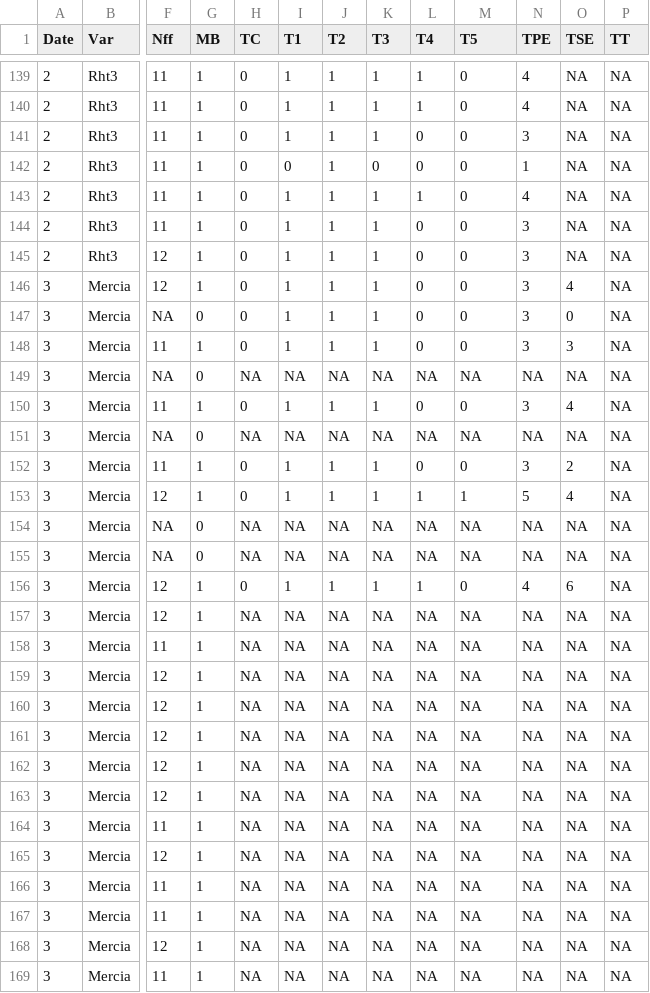
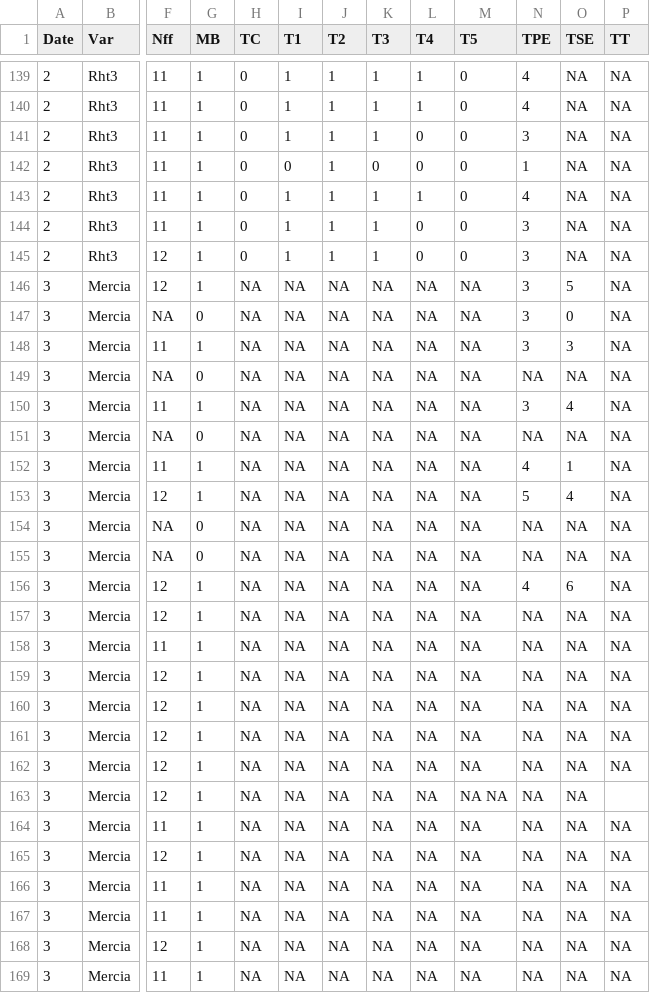
Before and after one commit to openalea-incubator/echap, a CSV file: echap/src/alinea/echap/share/data/Tillering_data_Mercia_Rht3_2010_2011.csv, drawn as a sheet; only a part is shown, gaps mark what is left out; the diff covers the shown part only; the diff names each change by its address in the sheet, - before the commit and + after, or states it on an @@ line.

Commit message:
add data and calibration for 2010-2011
git-svn-id: https://scm.gforge.inria.fr/authscm/pradal/svn/openaleapkg/trunk@4055 0978ab36-7443-0410-8248-c2aa344a765a

```diff
--- a/echap/src/alinea/echap/share/data/Tillering_data_Mercia_Rht3_2010_2011.csv
+++ b/echap/src/alinea/echap/share/data/Tillering_data_Mercia_Rht3_2010_2011.csv
-H146:H148 (TC): 0
+H146:H148 (TC): NA
-I146:I148 (T1): 1
+I146:I148 (T1): NA
-J146:J148 (T2): 1
+J146:J148 (T2): NA
-K146:K148 (T3): 1
+K146:K148 (T3): NA
-L146:L148 (T4): 0
+L146:L148 (T4): NA
-M146:M148 (T5): 0
+M146:M148 (T5): NA
-O146 (TSE): 4
+O146 (TSE): 5
-H150 (TC): 0
+H150 (TC): NA
-I150 (T1): 1
+I150 (T1): NA
-J150 (T2): 1
+J150 (T2): NA
-K150 (T3): 1
+K150 (T3): NA
-L150 (T4): 0
+L150 (T4): NA
-M150 (T5): 0
+M150 (T5): NA
-H152:H153 (TC): 0
+H152:H153 (TC): NA
-I152:I153 (T1): 1
+I152:I153 (T1): NA
-J152:J153 (T2): 1
+J152:J153 (T2): NA
-K152:K153 (T3): 1
+K152:K153 (T3): NA
-L152 (T4): 0
+L152 (T4): NA
-M152 (T5): 0
+M152 (T5): NA
-N152 (TPE): 3
+N152 (TPE): 4
-O152 (TSE): 2
+O152 (TSE): 1
-L153 (T4): 1
+L153 (T4): NA
-M153 (T5): 1
+M153 (T5): NA
-H156 (TC): 0
+H156 (TC): NA
-I156 (T1): 1
+I156 (T1): NA
-J156 (T2): 1
+J156 (T2): NA
-K156 (T3): 1
+K156 (T3): NA
-L156 (T4): 1
+L156 (T4): NA
-M156 (T5): 0
+M156 (T5): NA
-M163 (T5): NA
+M163 (T5): NA NA
-P163 (TT): NA
+P163 (TT): (empty)
```
Also changed, not shown: 55 edited cells elsewhere in this file, 3 other files.
